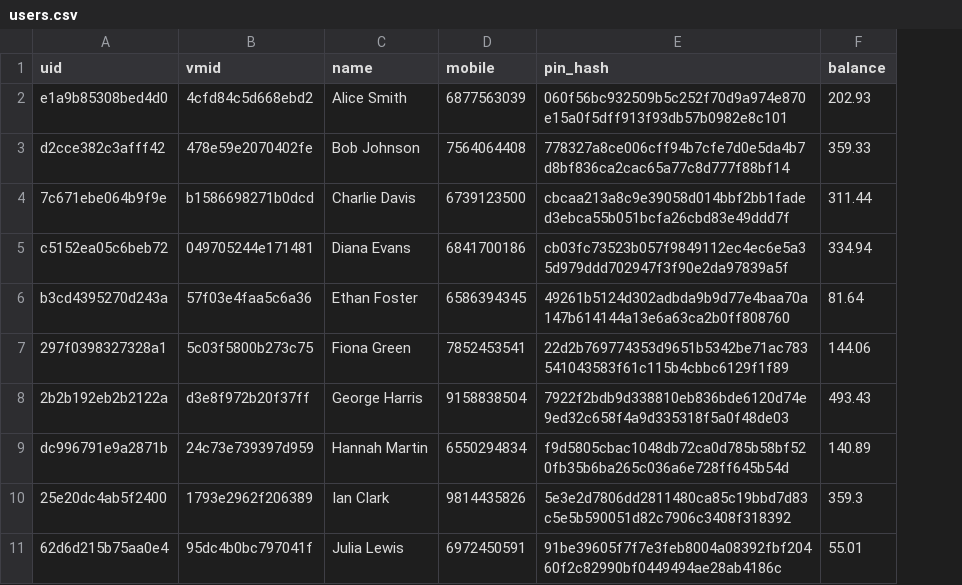
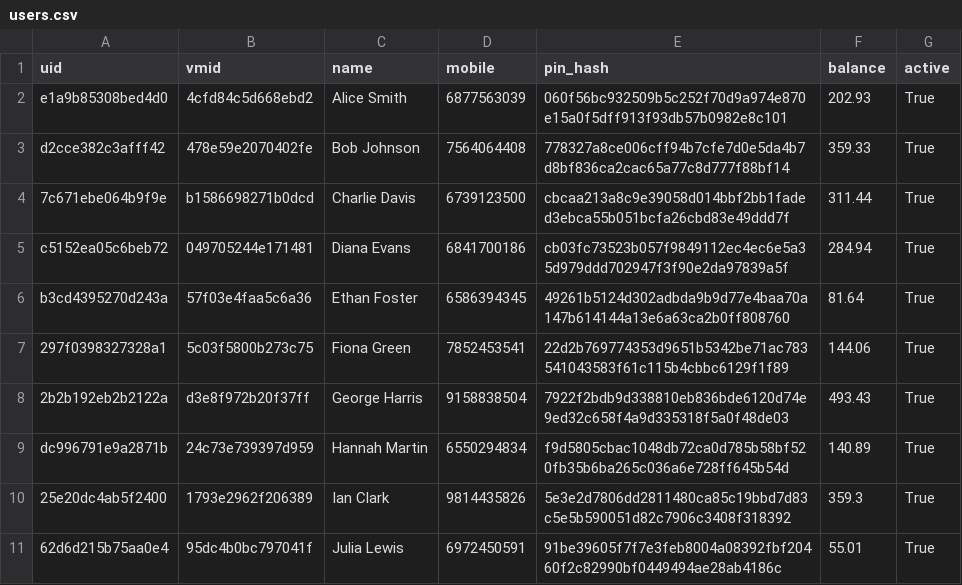
Before and after one commit to sailadachetansurya/cryptoassignment, a CSV file: data/users.csv, drawn as a sheet; the diff names each change by its address in the sheet, - before the commit and + after, or states it on an @@ line.

```diff
--- a/data/users.csv
+++ b/data/users.csv
+column G (active), rows 2-11: all True
-F5 (balance): 334.94
+F5 (balance): 284.94
```
Also changed, not shown: data/franchises.csv, 9 other files.
